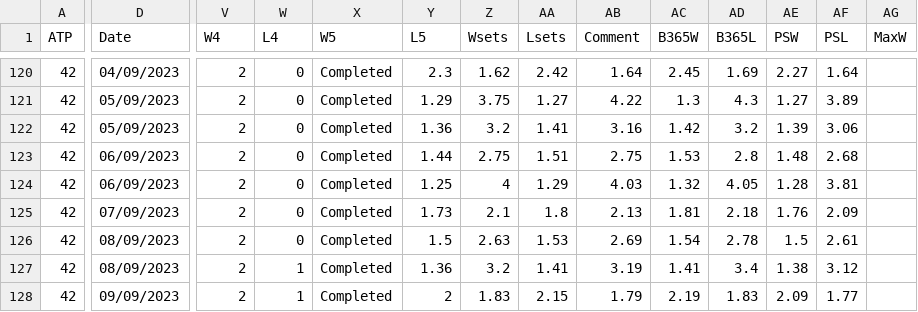
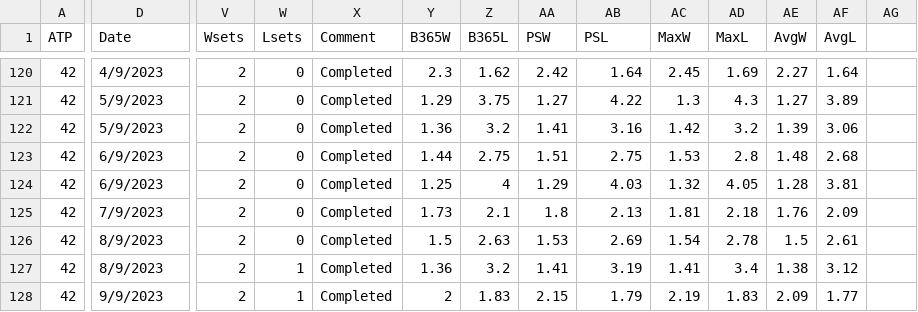
Before and after one commit to jefische/tennis-vpn-react, a CSV file: data/us-open/2023-usopen_womens.csv, drawn as a sheet; only a part is shown, gaps mark what is left out; the diff covers the shown part only; the diff names each change by its address in the sheet, - before the commit and + after, or states it on an @@ line.

```diff
--- a/data/us-open/2023-usopen_womens.csv
+++ b/data/us-open/2023-usopen_womens.csv
-V1: W4
+V1: Wsets
-W1: L4
+W1: Lsets
-X1: W5
+X1: Comment
-Y1: L5
+Y1: B365W
-Z1: Wsets
+Z1: B365L
-AA1: Lsets
+AA1: PSW
-AB1: Comment
+AB1: PSL
-AC1: B365W
+AC1: MaxW
-AD1: B365L
+AD1: MaxL
-AE1: PSW
+AE1: AvgW
-AF1: PSL
+AF1: AvgL
-AG1: MaxW
+AG1: (empty)
-D120 (Date): 04/09/2023
+D120 (Date): 4/9/2023
-D121:D122 (Date): 05/09/2023
+D121:D122 (Date): 5/9/2023
-D123:D124 (Date): 06/09/2023
+D123:D124 (Date): 6/9/2023
-D125 (Date): 07/09/2023
+D125 (Date): 7/9/2023
-D126:D127 (Date): 08/09/2023
+D126:D127 (Date): 8/9/2023
-D128 (Date): 09/09/2023
+D128 (Date): 9/9/2023
```
Also changed, not shown: 30 edited cells elsewhere in this file, 3 other files.
